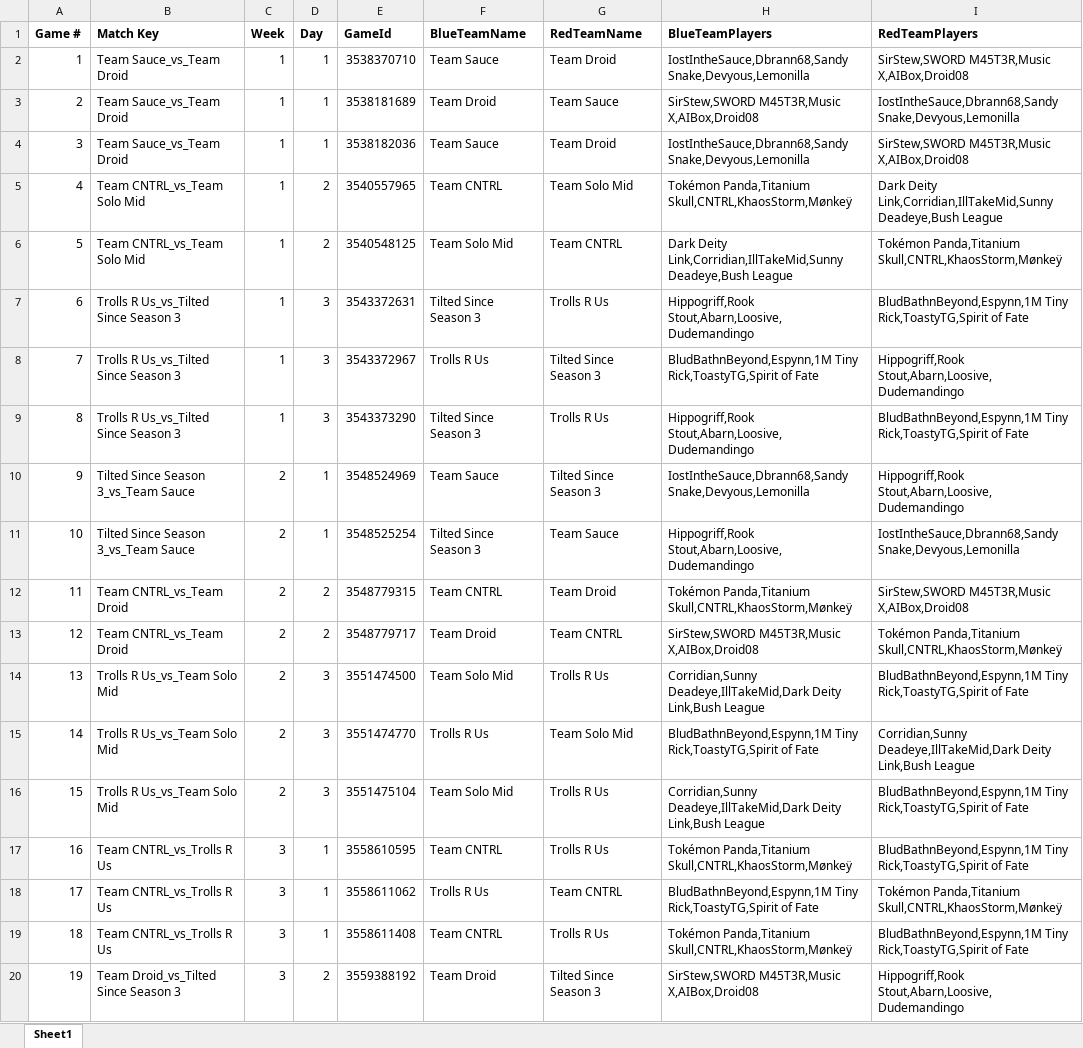
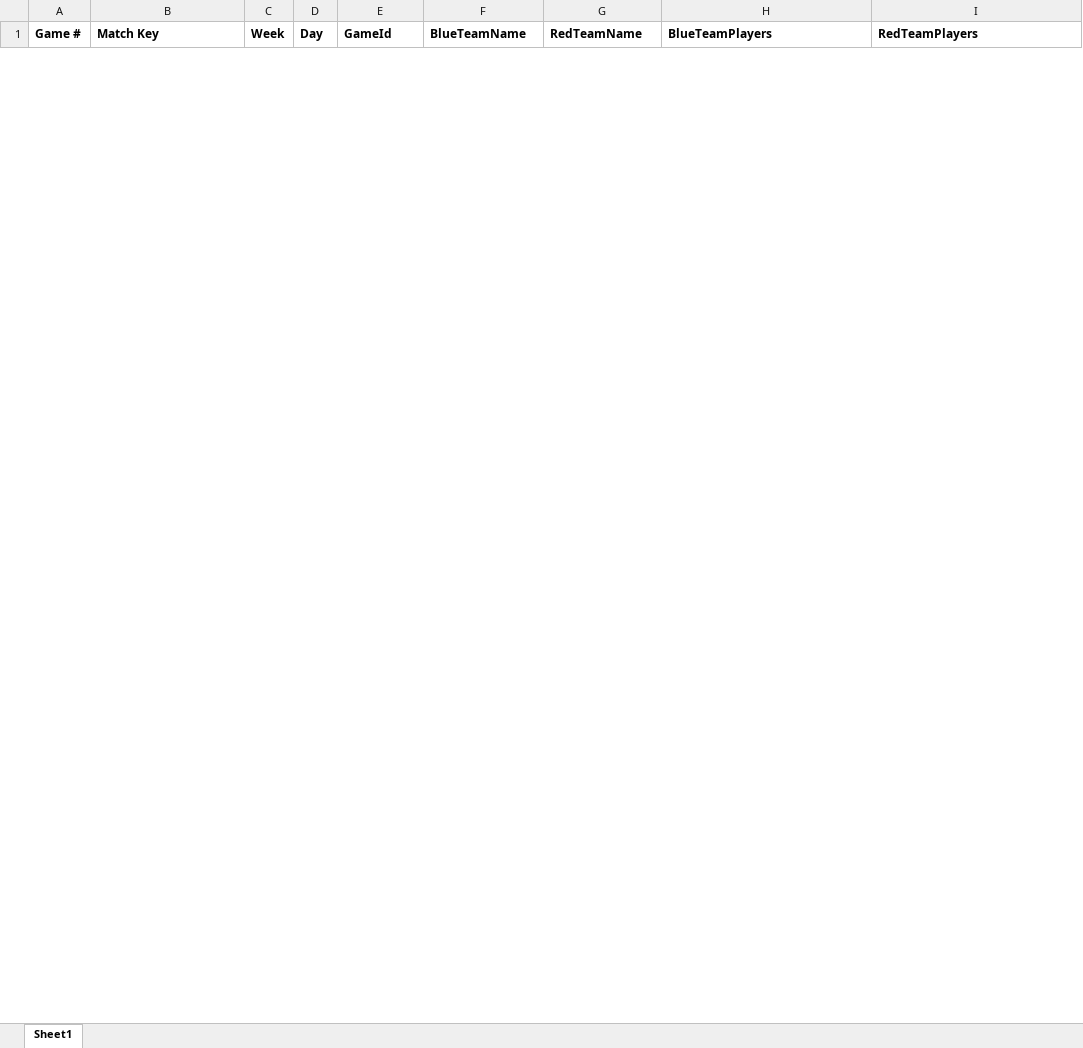
Before and after one commit to Abarn279/tcl-data-aggregator, an Excel workbook: Data/TCL_Metadata.xlsx, sheet Sheet1, drawn as a sheet; only a part is shown; values as stored, in another font and other column widths than the file's, no borders; removed rows and columns are numbered as before the commit, all else as after; the diff covers the shown part only; the diff names each change by its address in the sheet, - before the commit and + after, or states it on an @@ line.

Commit message:
updated for player stats

```diff
--- a/Data/TCL_Metadata.xlsx (sheet Sheet1)
+++ b/Data/TCL_Metadata.xlsx (sheet Sheet1)
-row 2: 1 | Team Sauce_vs_Team Droid | 1 | 1 | 3538370710 | Team Sauce | Team Droid | IostIntheSauce,Dbrann68,Sandy Snake,Devyous,Lemonilla | SirStew,SWORD M45T3R,Music X,AIBox,Droid08
-row 3: 2 | Team Sauce_vs_Team Droid | 1 | 1 | 3538181689 | Team Droid | Team Sauce | SirStew,SWORD M45T3R,Music X,AIBox,Droid08 | IostIntheSauce,Dbrann68,Sandy Snake,Devyous,Lemonilla
-row 4: 3 | Team Sauce_vs_Team Droid | 1 | 1 | 3538182036 | Team Sauce | Team Droid | IostIntheSauce,Dbrann68,Sandy Snake,Devyous,Lemonilla | SirStew,SWORD M45T3R,Music X,AIBox,Droid08
-row 5: 4 | Team CNTRL_vs_Team Solo Mid | 1 | 2 | 3540557965 | Team CNTRL | Team Solo Mid | Tokémon Panda,Titanium Skull,CNTRL,KhaosStorm,Mønkeÿ | Dark Deity Link,Corridian,IllTakeMid,Sunny Deadeye,Bush League
-row 6: 5 | Team CNTRL_vs_Team Solo Mid | 1 | 2 | 3540548125 | Team Solo Mid | Team CNTRL | Dark Deity Link,Corridian,IllTakeMid,Sunny Deadeye,Bush League | Tokémon Panda,Titanium Skull,CNTRL,KhaosStorm,Mønkeÿ
-row 7: 6 | Trolls R Us_vs_Tilted Since Season 3 | 1 | 3 | 3543372631 | Tilted Since Season 3 | Trolls R Us | Hippogriff,Rook Stout,Abarn,Loosive,Dudemandingo | BludBathnBeyond,Espynn,1M Tiny Rick,ToastyTG,Spirit of Fate
-row 8: 7 | Trolls R Us_vs_Tilted Since Season 3 | 1 | 3 | 3543372967 | Trolls R Us | Tilted Since Season 3 | BludBathnBeyond,Espynn,1M Tiny Rick,ToastyTG,Spirit of Fate | Hippogriff,Rook Stout,Abarn,Loosive,Dudemandingo
-row 9: 8 | Trolls R Us_vs_Tilted Since Season 3 | 1 | 3 | 3543373290 | Tilted Since Season 3 | Trolls R Us | Hippogriff,Rook Stout,Abarn,Loosive,Dudemandingo | BludBathnBeyond,Espynn,1M Tiny Rick,ToastyTG,Spirit of Fate
-row 10: 9 | Tilted Since Season 3_vs_Team Sauce | 2 | 1 | 3548524969 | Team Sauce | Tilted Since Season 3 | IostIntheSauce,Dbrann68,Sandy Snake,Devyous,Lemonilla | Hippogriff,Rook Stout,Abarn,Loosive,Dudemandingo
-row 11: 10 | Tilted Since Season 3_vs_Team Sauce | 2 | 1 | 3548525254 | Tilted Since Season 3 | Team Sauce | Hippogriff,Rook Stout,Abarn,Loosive,Dudemandingo | IostIntheSauce,Dbrann68,Sandy Snake,Devyous,Lemonilla
-row 12: 11 | Team CNTRL_vs_Team Droid | 2 | 2 | 3548779315 | Team CNTRL | Team Droid | Tokémon Panda,Titanium Skull,CNTRL,KhaosStorm,Mønkeÿ | SirStew,SWORD M45T3R,Music X,AIBox,Droid08
-row 13: 12 | Team CNTRL_vs_Team Droid | 2 | 2 | 3548779717 | Team Droid | Team CNTRL | SirStew,SWORD M45T3R,Music X,AIBox,Droid08 | Tokémon Panda,Titanium Skull,CNTRL,KhaosStorm,Mønkeÿ
-row 14: 13 | Trolls R Us_vs_Team Solo Mid | 2 | 3 | 3551474500 | Team Solo Mid | Trolls R Us | Corridian,Sunny Deadeye,IllTakeMid,Dark Deity Link,Bush League | BludBathnBeyond,Espynn,1M Tiny Rick,ToastyTG,Spirit of Fate
-row 15: 14 | Trolls R Us_vs_Team Solo Mid | 2 | 3 | 3551474770 | Trolls R Us | Team Solo Mid | BludBathnBeyond,Espynn,1M Tiny Rick,ToastyTG,Spirit of Fate | Corridian,Sunny Deadeye,IllTakeMid,Dark Deity Link,Bush League
-row 16: 15 | Trolls R Us_vs_Team Solo Mid | 2 | 3 | 3551475104 | Team Solo Mid | Trolls R Us | Corridian,Sunny Deadeye,IllTakeMid,Dark Deity Link,Bush League | BludBathnBeyond,Espynn,1M Tiny Rick,ToastyTG,Spirit of Fate
-row 17: 16 | Team CNTRL_vs_Trolls R Us | 3 | 1 | 3558610595 | Team CNTRL | Trolls R Us | Tokémon Panda,Titanium Skull,CNTRL,KhaosStorm,Mønkeÿ | BludBathnBeyond,Espynn,1M Tiny Rick,ToastyTG,Spirit of Fate
-row 18: 17 | Team CNTRL_vs_Trolls R Us | 3 | 1 | 3558611062 | Trolls R Us | Team CNTRL | BludBathnBeyond,Espynn,1M Tiny Rick,ToastyTG,Spirit of Fate | Tokémon Panda,Titanium Skull,CNTRL,KhaosStorm,Mønkeÿ
-row 19: 18 | Team CNTRL_vs_Trolls R Us | 3 | 1 | 3558611408 | Team CNTRL | Trolls R Us | Tokémon Panda,Titanium Skull,CNTRL,KhaosStorm,Mønkeÿ | BludBathnBeyond,Espynn,1M Tiny Rick,ToastyTG,Spirit of Fate
-row 20: 19 | Team Droid_vs_Tilted Since Season 3 | 3 | 2 | 3559388192 | Team Droid | Tilted Since Season 3 | SirStew,SWORD M45T3R,Music X,AIBox,Droid08 | Hippogriff,Rook Stout,Abarn,Loosive,Dudemandingo
```
Also changed, not shown: 32 added rows and 16 removed rows elsewhere in this sheet, 3 other files.
